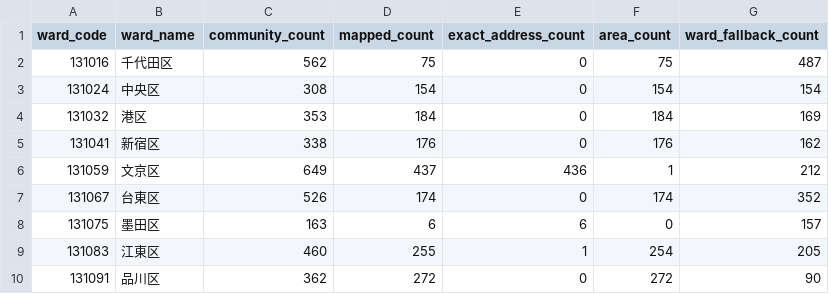
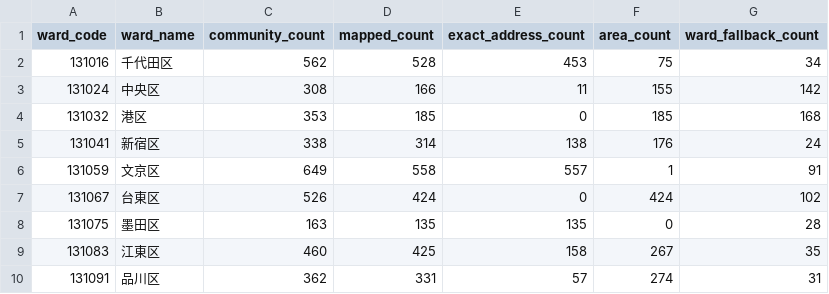
Before and after one commit to Jun0908/osekkai-obasan, a CSV file: data/tokyo-community/map-location-coverage.csv, drawn as a sheet; only a part is shown; the diff covers the shown part only.

Commit message:
Reduce community map fallbacks

```diff
--- a/data/tokyo-community/map-location-coverage.csv
+++ b/data/tokyo-community/map-location-coverage.csv
@@ -1,10 +1,10 @@
 ward_code,ward_name,community_count,mapped_count,exact_address_count,area_count,ward_fallback_count
-131016,千代田区,562,75,0,75,487
-131024,中央区,308,154,0,154,154
-131032,港区,353,184,0,184,169
-131041,新宿区,338,176,0,176,162
-131059,文京区,649,437,436,1,212
-131067,台東区,526,174,0,174,352
-131075,墨田区,163,6,6,0,157
-131083,江東区,460,255,1,254,205
-131091,品川区,362,272,0,272,90
+131016,千代田区,562,528,453,75,34
+131024,中央区,308,166,11,155,142
+131032,港区,353,185,0,185,168
+131041,新宿区,338,314,138,176,24
+131059,文京区,649,558,557,1,91
+131067,台東区,526,424,0,424,102
+131075,墨田区,163,135,135,0,28
+131083,江東区,460,425,158,267,35
+131091,品川区,362,331,57,274,31
```
Also changed, not shown: 41 edited cells elsewhere in this file, 9 other files.
